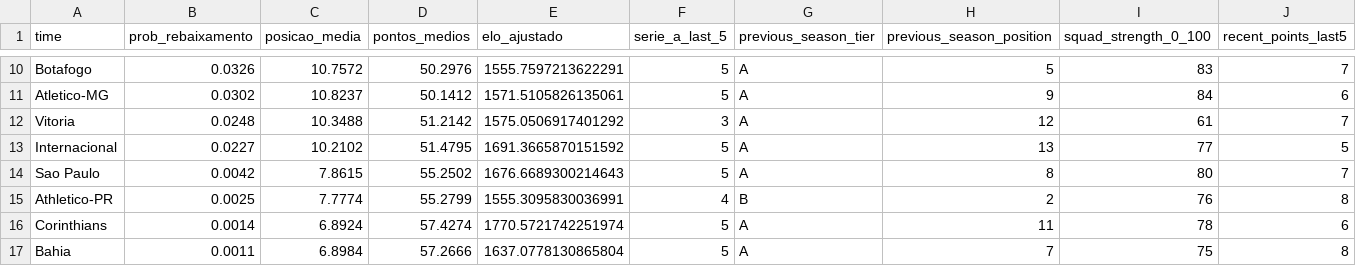
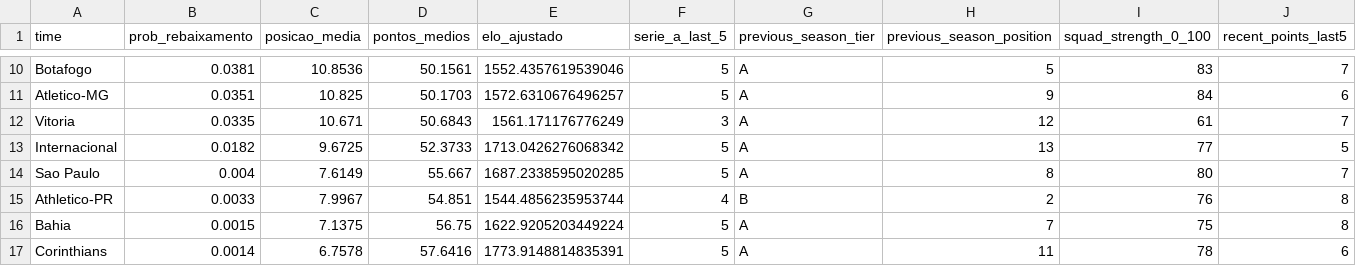
Before and after one commit to Evandrowisky/brasileirao-rebaixamento-2026, a CSV file: output_2026/monte_carlo_rebaixamento_2026.csv, drawn as a sheet; only a part is shown, gaps mark what is left out; removed rows and columns are numbered as before the commit, all else as after; rows hold the shown columns only; the diff covers the shown part only; the diff names each change by its address in the sheet, - before the commit and + after, or states it on an @@ line.

```diff
--- a/output_2026/monte_carlo_rebaixamento_2026.csv
+++ b/output_2026/monte_carlo_rebaixamento_2026.csv
-B10 (prob_rebaixamento): 0.0326
+B10 (prob_rebaixamento): 0.0381
-C10 (posicao_media): 10.7572
+C10 (posicao_media): 10.8536
-D10 (pontos_medios): 50.2976
+D10 (pontos_medios): 50.1561
-E10 (elo_ajustado): 1555.7597213622291
+E10 (elo_ajustado): 1552.4357619539046
-B11 (prob_rebaixamento): 0.0302
+B11 (prob_rebaixamento): 0.0351
-C11 (posicao_media): 10.8237
+C11 (posicao_media): 10.825
-D11 (pontos_medios): 50.1412
+D11 (pontos_medios): 50.1703
-E11 (elo_ajustado): 1571.5105826135061
+E11 (elo_ajustado): 1572.6310676496257
-B12 (prob_rebaixamento): 0.0248
+B12 (prob_rebaixamento): 0.0335
-C12 (posicao_media): 10.3488
+C12 (posicao_media): 10.671
-D12 (pontos_medios): 51.2142
+D12 (pontos_medios): 50.6843
-E12 (elo_ajustado): 1575.0506917401292
+E12 (elo_ajustado): 1561.171176776249
-B13 (prob_rebaixamento): 0.0227
+B13 (prob_rebaixamento): 0.0182
-C13 (posicao_media): 10.2102
+C13 (posicao_media): 9.6725
-D13 (pontos_medios): 51.4795
+D13 (pontos_medios): 52.3733
-E13 (elo_ajustado): 1691.3665870151592
+E13 (elo_ajustado): 1713.0426276068342
-B14 (prob_rebaixamento): 0.0042
+B14 (prob_rebaixamento): 0.004
-C14 (posicao_media): 7.8615
+C14 (posicao_media): 7.6149
-D14 (pontos_medios): 55.2502
+D14 (pontos_medios): 55.667
-E14 (elo_ajustado): 1676.6689300214643
+E14 (elo_ajustado): 1687.2338595020285
-B15 (prob_rebaixamento): 0.0025
+B15 (prob_rebaixamento): 0.0033
-C15 (posicao_media): 7.7774
+C15 (posicao_media): 7.9967
-D15 (pontos_medios): 55.2799
+D15 (pontos_medios): 54.851
-E15 (elo_ajustado): 1555.3095830036991
+E15 (elo_ajustado): 1544.4856235953744
+row 16: Bahia | 0.0015 | 7.1375 | 56.75 | 1622.9205203449224 | 5 | A | 7 | 75 | 8
-C17 (posicao_media): 6.8924
+C17 (posicao_media): 6.7578
-D17 (pontos_medios): 57.4274
+D17 (pontos_medios): 57.6416
-E17 (elo_ajustado): 1770.5721742251974
+E17 (elo_ajustado): 1773.9148814835391
-row 17: Bahia | 0.0011 | 6.8984 | 57.2666 | 1637.0778130865804 | 5 | A | 7 | 75 | 8
```
Also changed, not shown: 1 added row, 1 removed row and 40 edited cells elsewhere in this file, output_2026/distribuicao_posicoes_2026.csv, output_2026/tabela_final_media_2026.csv, 6 other files.
